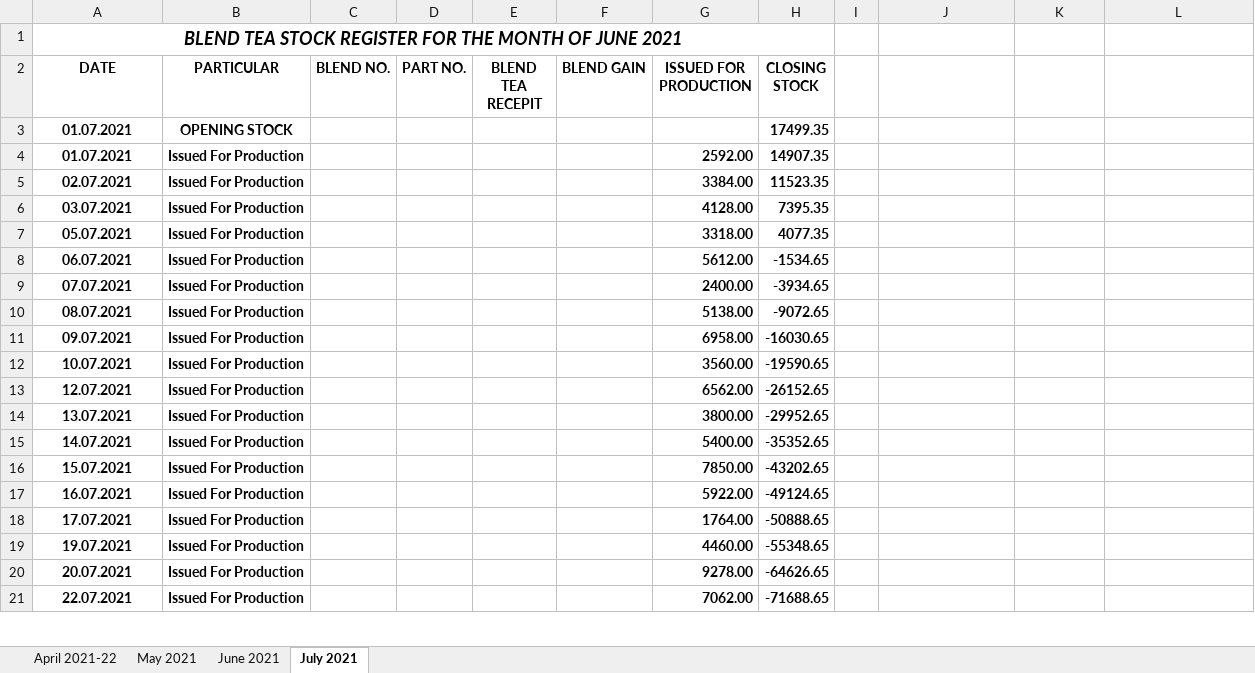
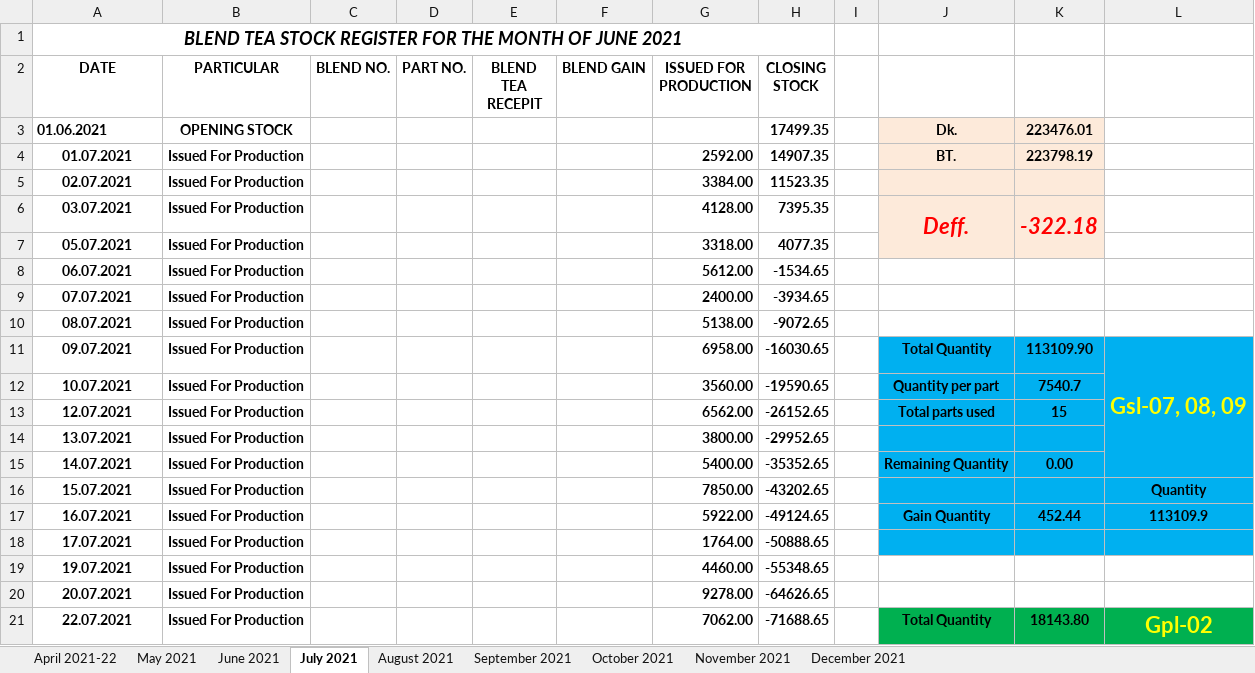
Before and after one commit to TusharPanja15/excel, an Excel workbook: BLENDED TEA STOCK REGISTER 2021-22.xlsx, sheet July 2021, drawn as a sheet; only a part is shown; values as stored, in another font and other column widths than the file's, no borders; the diff covers the shown part only; the diff names each change by its address in the sheet, - before the commit and + after, or states it on an @@ line.

```diff
--- a/BLENDED TEA STOCK REGISTER 2021-22.xlsx (sheet July 2021)
+++ b/BLENDED TEA STOCK REGISTER 2021-22.xlsx (sheet July 2021)
+sheet tab: August 2021
+sheet tab: September 2021
+sheet tab: October 2021
+sheet tab: November 2021
+sheet tab: December 2021
-A3 (DATE): 01.07.2021
+A3 (DATE): 01.06.2021
-A3 alignment: center
+A3 alignment: left
-J3: (empty)
+J3: Dk.
-J3:K7 fill: none
+J3:K7 fill: #FDEADA
-K3: (empty)
+K3: 223476.01
-J4: (empty)
+J4: BT.
-K4: (empty)
+K4: 223798.19
-J6: (empty)
+J6: Deff.
+J6:J7 merged
-K6: (empty)
+K6: -322.18
+K6:K7 merged
-J11: (empty)
+J11: Total Quantity
-J11:L18 fill: none
+J11:L18 fill: #00B0F0
-K11: (empty)
+K11: 113109.90
-L11: (empty)
+L11: Gsl-07, 08, 09
+L11:L15 merged
-J12: (empty)
+J12: Quantity per part
-K12: (empty)
+K12: 7540.7
-J13: (empty)
+J13: Total parts used
-K13: (empty)
+K13: 15
-J15: (empty)
+J15: Remaining Quantity
-K15: (empty)
+K15: 0.00
-L16: (empty)
+L16: Quantity
-J17: (empty)
+J17: Gain Quantity
-K17: (empty)
+K17: 452.44
-L17: (empty)
+L17: 113109.9
-J21: (empty)
+J21: Total Quantity
-J21:L21 fill: none
+J21:L21 fill: #00B050
-K21: (empty)
+K21: 18143.80
-L21: (empty)
+L21: Gpl-02
+L21:L25 merged
```
Also changed, not shown: 16 added rows, 16 removed rows, 38 edited cells and cell formats elsewhere in this sheet, sheet June 2021, sheet May 2021, sheet April 2021-22, D.K STATEMENT -2021-22.xlsx, DAILY PRODUCTION REGISTER-2021-22.xlsx, 8 other files.
